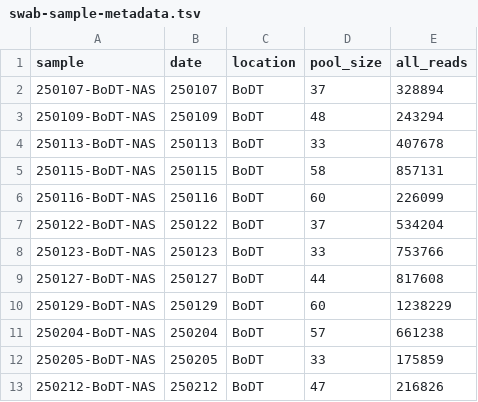
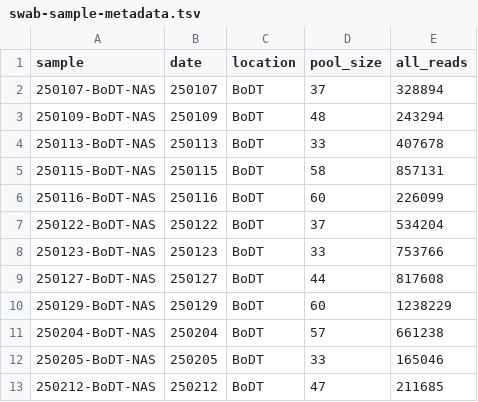
Before and after one commit to naobservatory/swab-based-p2ra, a TSV file: tables/swab-sample-metadata.tsv, drawn as a sheet.

Commit message:
Homogenized references to the tables dir. Moved tables into "tables".

```diff
--- a/tables/swab-sample-metadata.tsv
+++ b/tables/swab-sample-metadata.tsv
@@ -11,3 +11,3 @@ sample	date	location	pool_size	all_reads
 250204-BoDT-NAS	250204	BoDT	57	661238
-250205-BoDT-NAS	250205	BoDT	33	175859
-250212-BoDT-NAS	250212	BoDT	47	216826
+250205-BoDT-NAS	250205	BoDT	33	165046
+250212-BoDT-NAS	250212	BoDT	47	211685
```
Also changed, not shown: tables/swabs-ra-per-treatment-summary.tsv, tables/swabs-ra-summary.tsv, 7 other files.
